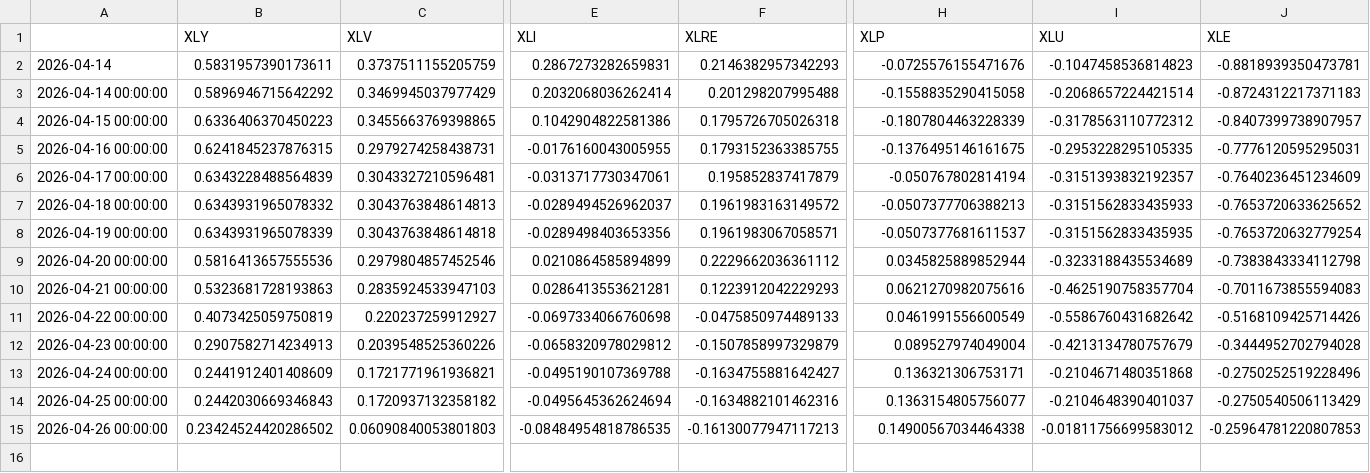
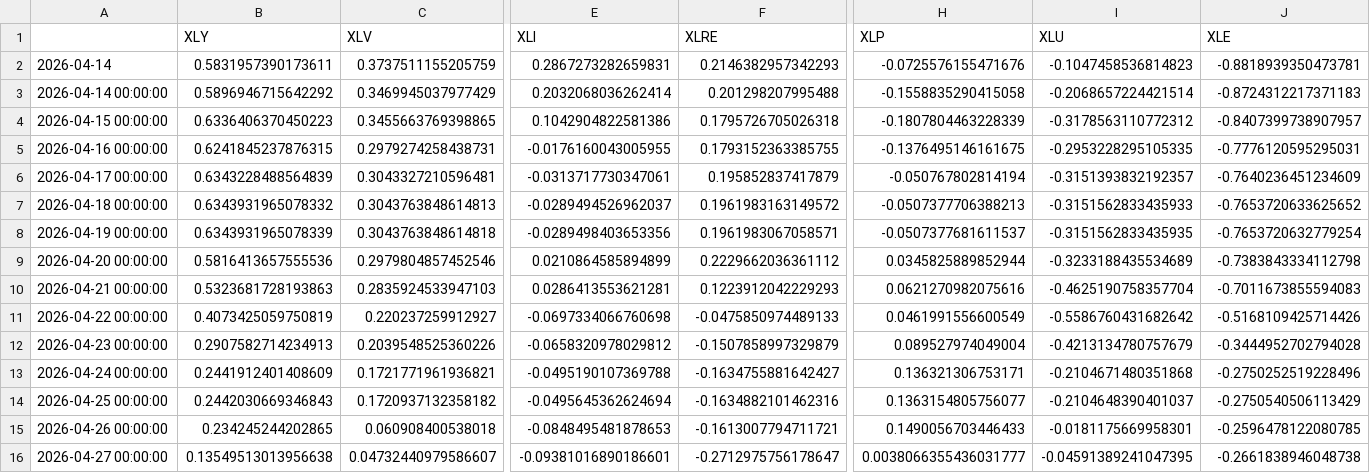
Before and after one commit to bledabladis-png/radar-cazador-silencioso, a CSV file: outputs/flow_history.csv, drawn as a sheet; only a part is shown, gaps mark what is left out; rows hold the shown columns only; the diff names each change by its address in the sheet, - before the commit and + after, or states it on an @@ line.

```diff
--- a/outputs/flow_history.csv
+++ b/outputs/flow_history.csv
-B15 (XLY): 0.23424524420286502
+B15 (XLY): 0.234245244202865
-C15 (XLV): 0.06090840053801803
+C15 (XLV): 0.060908400538018
-E15 (XLI): -0.08484954818786535
+E15 (XLI): -0.0848495481878653
-F15 (XLRE): -0.16130077947117213
+F15 (XLRE): -0.1613007794711721
-H15 (XLP): 0.14900567034464338
+H15 (XLP): 0.1490056703446433
-I15 (XLU): -0.01811756699583012
+I15 (XLU): -0.0181175669958301
-J15 (XLE): -0.25964781220807853
+J15 (XLE): -0.2596478122080785
+row 16: 2026-04-27 00:00:00 | 0.13549513013956638 | 0.04732440979586607 | -0.09381016890186601 | -0.2712975756178647 | 0.0038066355436031777 | -0.04591389241047395 | -0.2661838946048738
```
